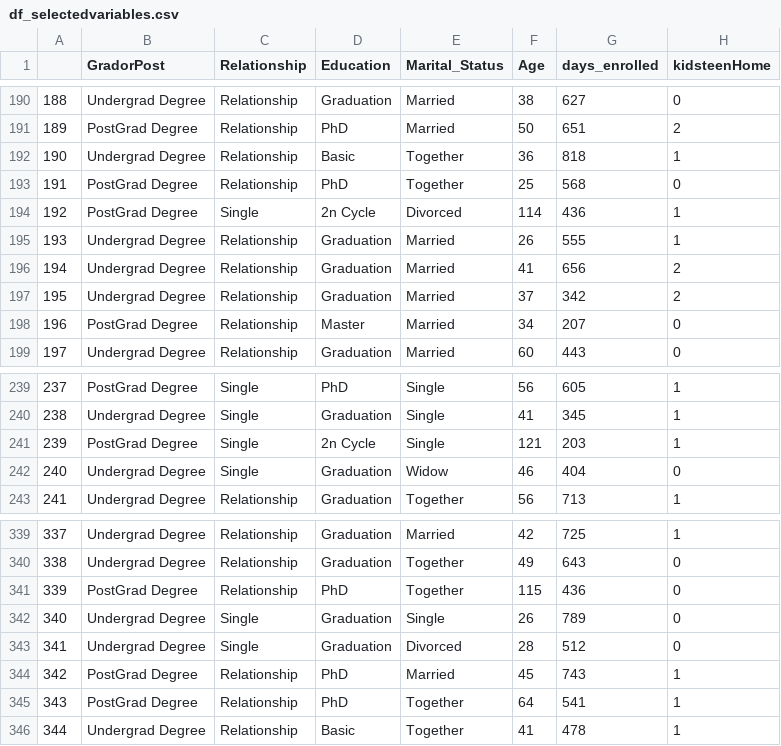
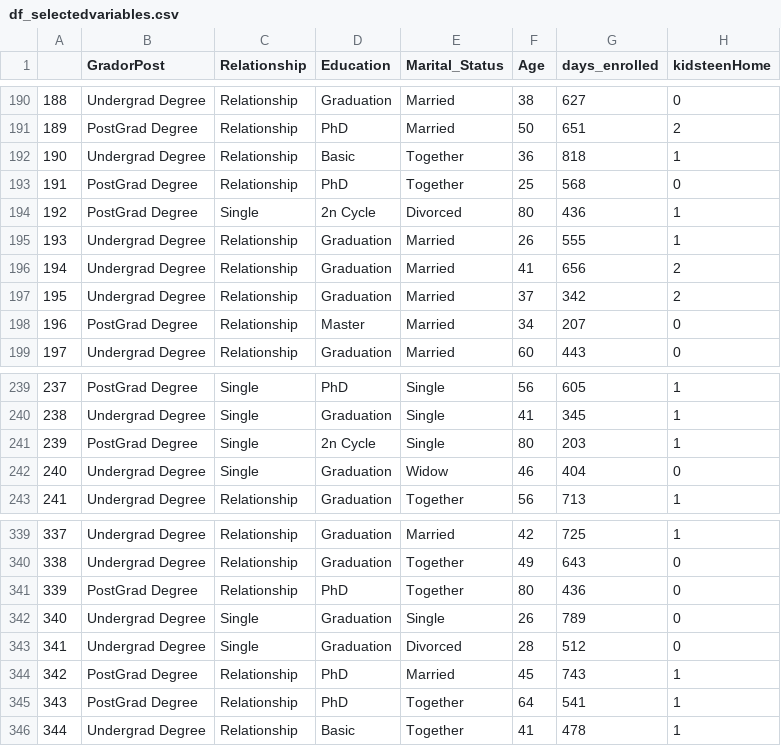
Before and after one commit to jorgecalvar/project-client-segmentation, a CSV file: df_selectedvariables.csv, drawn as a sheet; only a part is shown, gaps mark what is left out; the diff names each change by its address in the sheet, - before the commit and + after, or states it on an @@ line.

Commit message:
Add files via upload

```diff
--- a/df_selectedvariables.csv
+++ b/df_selectedvariables.csv
-F194 (Age): 114
+F194 (Age): 80
-F241 (Age): 121
+F241 (Age): 80
-F341 (Age): 115
+F341 (Age): 80
```
